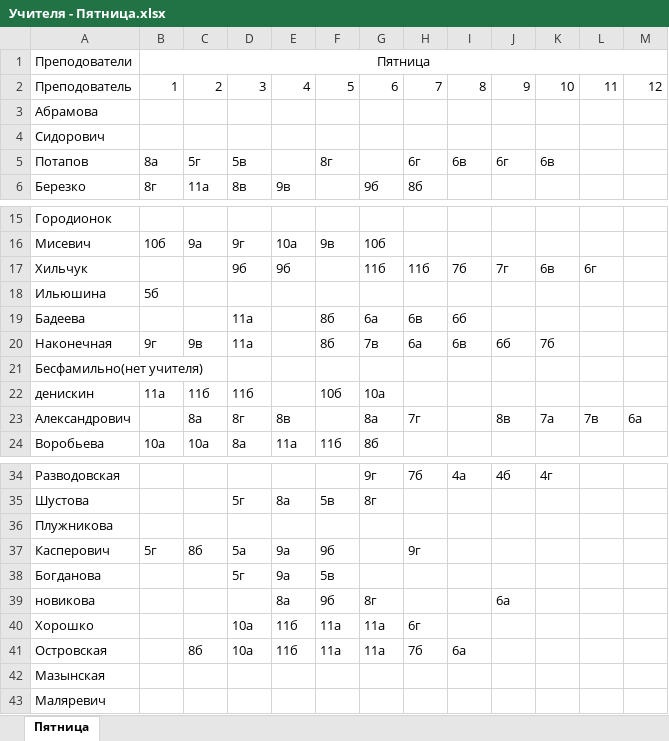
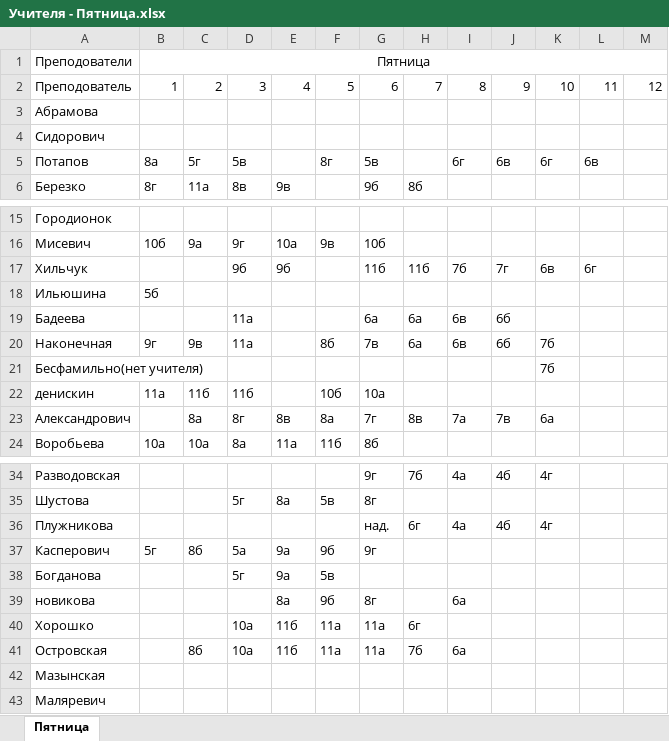
Before and after one commit to LuMon1xxx/AMSUR, an Excel workbook: данные/тест_реал/заполненные/Учителя - Пятница.xlsx, sheet Пятница, drawn as a sheet; only a part is shown, gaps mark what is left out; values as stored, in another font and other column widths than the file's, no borders; the diff names each change by its address in the sheet, - before the commit and + after, or states it on an @@ line.

```diff
--- a/данные/тест_реал/заполненные/Учителя - Пятница.xlsx (sheet Пятница)
+++ b/данные/тест_реал/заполненные/Учителя - Пятница.xlsx (sheet Пятница)
-G5: (empty)
+G5: 5в
-H5: 6г
+H5: (empty)
-I5: 6в
+I5: 6г
-J5: 6г
+J5: 6в
-K5: 6в
+K5: 6г
-L5: (empty)
+L5: 6в
-F19: 8б
+F19: (empty)
-H19: 6в
+H19: 6а
-I19: 6б
+I19: 6в
-J19: (empty)
+J19: 6б
-K21: (empty)
+K21: 7б
-F23: (empty)
+F23: 8а
-G23: 8а
+G23: 7г
-H23: 7г
+H23: 8в
-I23: (empty)
+I23: 7а
-J23: 8в
+J23: 7в
-K23: 7а
+K23: 6а
-L23: 7в
+L23: (empty)
-M23: 6а
+M23: (empty)
-G36: (empty)
+G36: над.
-H36: (empty)
+H36: 6г
-I36: (empty)
+I36: 4а
-J36: (empty)
+J36: 4б
-K36: (empty)
+K36: 4г
-G37: (empty)
+G37: 9г
-H37: 9г
+H37: (empty)
-I39: (empty)
+I39: 6а
-J39: 6а
+J39: (empty)
```
Also changed, not shown: данные/тест_реал/заполненные/Учителя - Вторник.xlsx, данные/тест_реал/заполненные/Учителя - Понедельник.xlsx, 14 other files.
